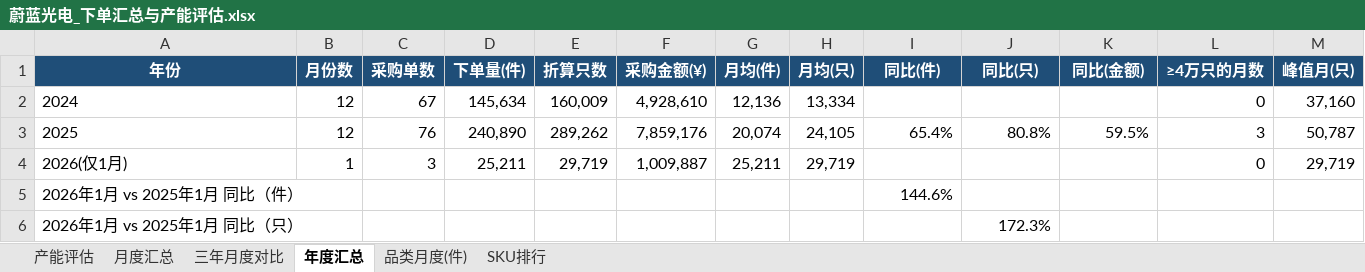
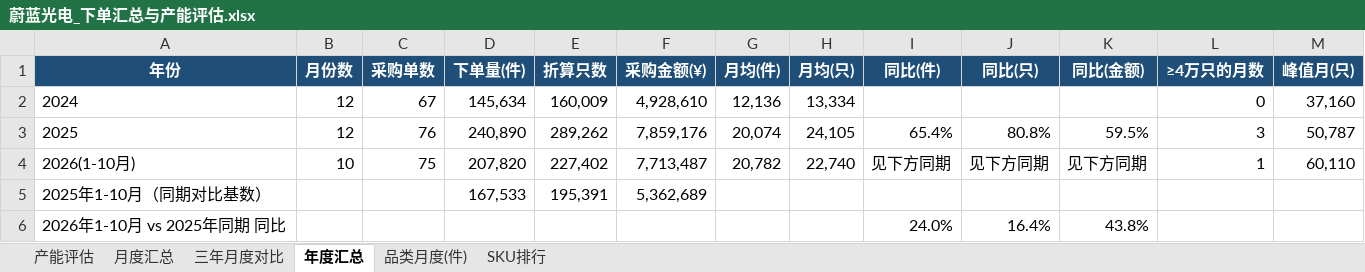
Before and after one commit to janechen052-eng/claude-, an Excel workbook: 蔚蓝光电_下单汇总与产能评估.xlsx, sheet 年度汇总, drawn as a sheet; values as stored, in another font and other column widths than the file's, no borders; removed rows and columns are numbered as before the commit, all else as after; the diff names each change by its address in the sheet, - before the commit and + after, or states it on an @@ line.

```diff
--- a/蔚蓝光电_下单汇总与产能评估.xlsx (sheet 年度汇总)
+++ b/蔚蓝光电_下单汇总与产能评估.xlsx (sheet 年度汇总)
-row 4: 2026(仅1月) | 1 | 3 | 25,211 | 29,719 | 1,009,887 | 25,211 | 29,719 |  |  |  | 0 | 29,719
-row 5: 2026年1月 vs 2025年1月 同比（件） |  |  |  |  |  |  |  | 144.6%
-row 6: 2026年1月 vs 2025年1月 同比（只） |  |  |  |  |  |  |  |  | 172.3%
+row 4: 2026(1-10月) | 10 | 75 | 207,820 | 227,402 | 7,713,487 | 20,782 | 22,740 | 见下方同期 | 见下方同期 | 见下方同期 | 1 | 60,110
+row 5: 2025年1-10月（同期对比基数） |  |  | 167,533 | 195,391 | 5,362,689
+row 6: 2026年1-10月 vs 2025年同期 同比 |  |  |  |  |  |  |  | 24.0% | 16.4% | 43.8%
```
Also changed, not shown: sheet SKU排行, sheet 月度汇总, sheet 品类月度(件), sheet 产能评估, sheet 三年月度对比, formulas that keep their value, charts or pictures, 1 other file.
